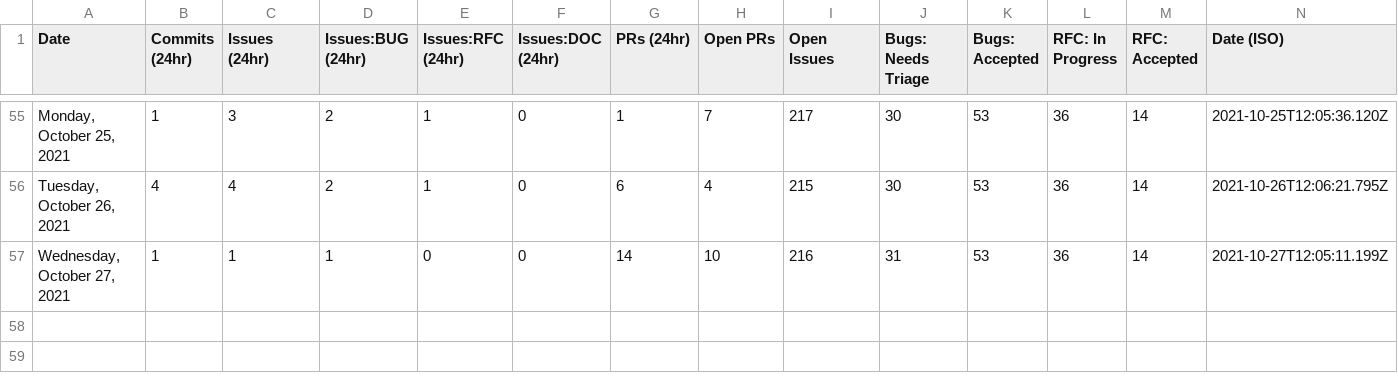
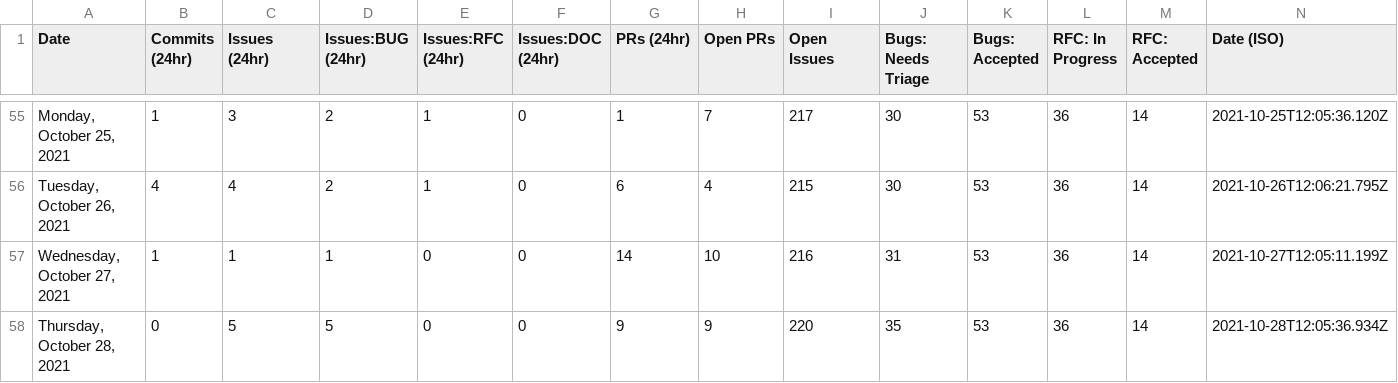
Before and after one commit to glasnost4g/astro, a CSV file: scripts/stats/stats.csv, drawn as a sheet; only a part is shown, gaps mark what is left out.

```diff
--- a/scripts/stats/stats.csv
+++ b/scripts/stats/stats.csv
@@ -57 +57,2 @@ Date,Commits (24hr),Issues (24hr),Issues:BUG (24hr),Issues:RFC (24hr),Issues:DOC
 "Wednesday, October 27, 2021",1,1,1,0,0,14,10,216,31,53,36,14,"2021-10-27T12:05:11.199Z"
+"Thursday, October 28, 2021",0,5,5,0,0,9,9,220,35,53,36,14,"2021-10-28T12:05:36.934Z"
```
